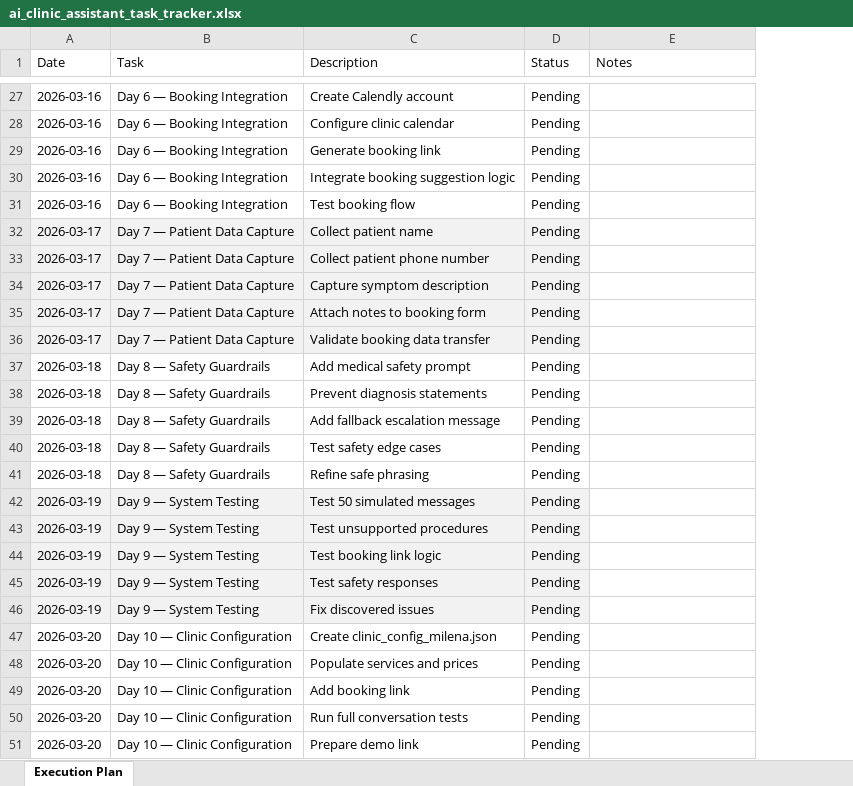
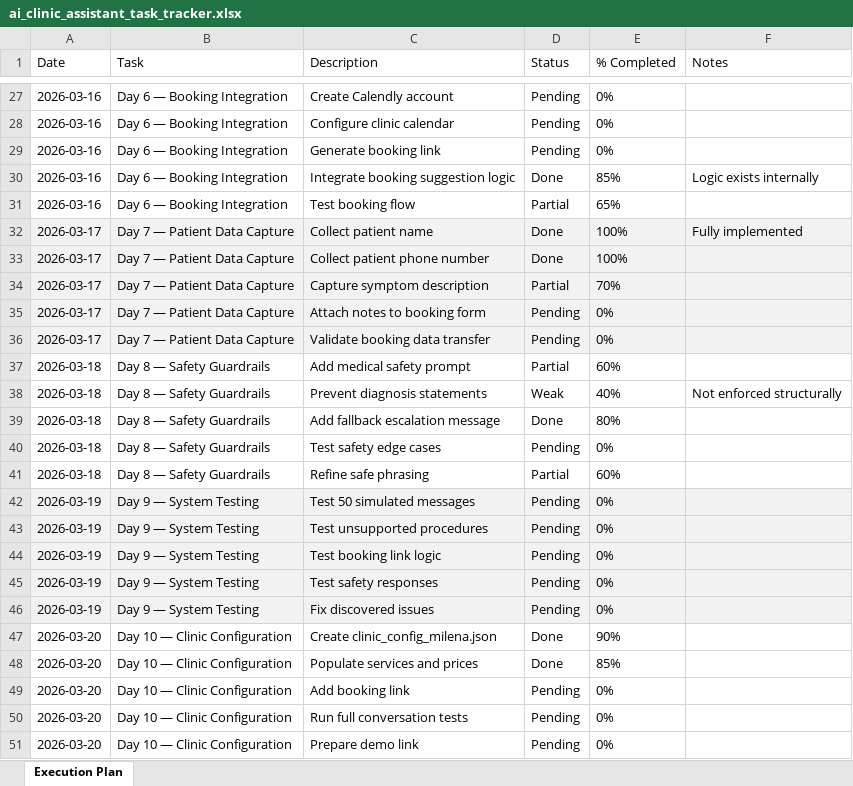
Before and after one commit to marjanjovanovski/clinic-ai-assistant, an Excel workbook: clinic-ai-assistant docs/ai_clinic_assistant_task_tracker.xlsx, sheet Execution Plan, drawn as a sheet; only a part is shown, gaps mark what is left out; values as stored, in another font and other column widths than the file's, no borders; addresses are those after the commit; the diff covers the shown part only; the diff names each change by its address in the sheet, - before the commit and + after, or states it on an @@ line.

Commit message:
docs(sync): update repo overview and progress tracker
Updates AI_sync/REPO_FULL_OVERVIEW.md to reflect the current deterministic AI Execution Protocol Layer, backend architecture rules, and recent completed development.

Also includes the latest progress-only update to ai_clinic_assistant_task_tracker.xlsx so the tracker stays aligned with the current repository and control-layer state.

This commit does not change backend runtime logic; it synchronizes project documentation and task-tracking artifacts.

```diff
--- a/clinic-ai-assistant docs/ai_clinic_assistant_task_tracker.xlsx (sheet Execution Plan)
+++ b/clinic-ai-assistant docs/ai_clinic_assistant_task_tracker.xlsx (sheet Execution Plan)
+column E (% Completed), rows 27-51: 0% | 0% | 0% | 85% | 65% | 100% | 100% | 70% | 0% | 0% | 60% | 40% | 80% | 0% | 60% | 0% | 0% | 0% | 0% | 0% | 90% | 85% | 0% | 0% | 0%
-D30 (Status): Pending
+D30 (Status): Done
-F30 (Notes): (empty)
+F30 (Notes): Logic exists internally
-D31 (Status): Pending
+D31 (Status): Partial
-D32:D33 (Status): Pending
+D32:D33 (Status): Done
-F32 (Notes): (empty)
+F32 (Notes): Fully implemented
-F32:F36 fill: none
+F32:F36 fill: #F2F2F2
-D34 (Status): Pending
+D34 (Status): Partial
-D37 (Status): Pending
+D37 (Status): Partial
-D38 (Status): Pending
+D38 (Status): Weak
-F38 (Notes): (empty)
+F38 (Notes): Not enforced structurally
-D39 (Status): Pending
+D39 (Status): Done
-D41 (Status): Pending
+D41 (Status): Partial
-F42:F46 fill: none
+F42:F46 fill: #F2F2F2
-D47:D48 (Status): Pending
+D47:D48 (Status): Done
```
Also changed, not shown: 36 edited cells and cell formats elsewhere in this sheet, 1 other file.
